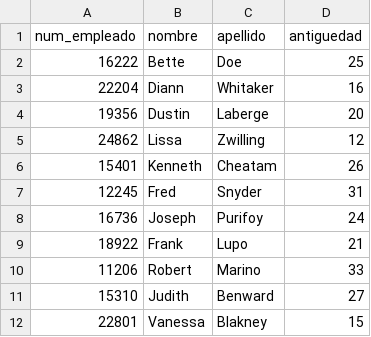
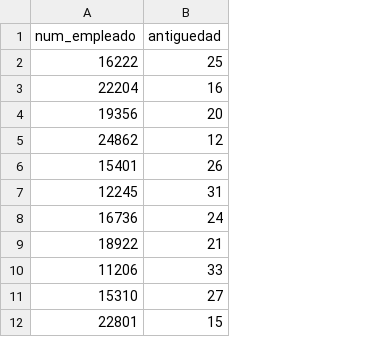
Before and after one commit to Pedro-Hdez/sorteo, a CSV file: datos/participantes.csv, drawn as a sheet; only a part is shown; the diff names each change by its address in the sheet, - before the commit and + after, or states it on an @@ line.

```diff
--- a/datos/participantes.csv
+++ b/datos/participantes.csv
-column B (nombre), rows 2-12: Bette | Diann | Dustin | Lissa | Kenneth | Fred | Joseph | Frank | Robert | Judith | Vanessa
-column C (apellido), rows 2-12: Doe | Whitaker | Laberge | Zwilling | Cheatam | Snyder | Purifoy | Lupo | Marino | Benward | Blakney
```
Also changed, not shown: 9 other files.
